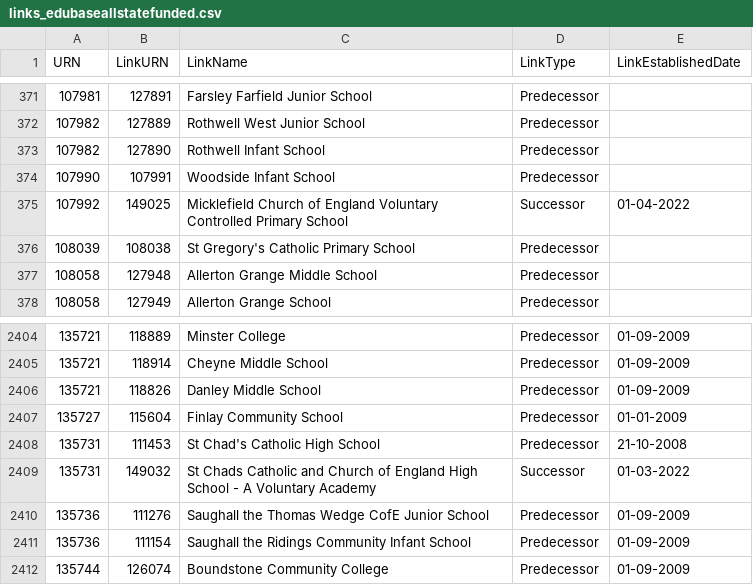
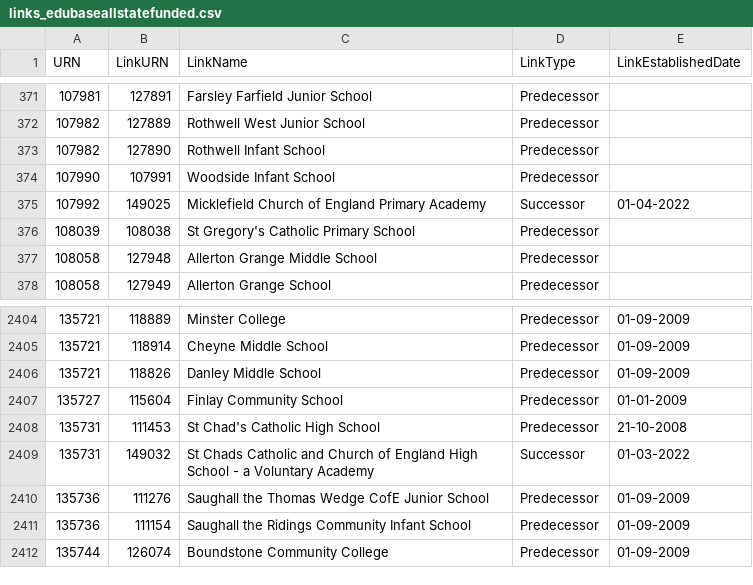
Before and after one commit to aircury/public-uk-education-data, a CSV file: edubase/state-funded/links_edubaseallstatefunded.csv, drawn as a sheet; only a part is shown, gaps mark what is left out.

Commit message:
[Cron] Updated Edubase

```diff
--- a/edubase/state-funded/links_edubaseallstatefunded.csv
+++ b/edubase/state-funded/links_edubaseallstatefunded.csv
@@ -374,3 +374,3 @@
 107990,107991,"Woodside Infant School","Predecessor",""
-107992,149025,"Micklefield Church of England Voluntary Controlled Primary School","Successor","01-04-2022"
+107992,149025,"Micklefield Church of England Primary Academy","Successor","01-04-2022"
 108039,108038,"St Gregory's Catholic Primary School","Predecessor",""
@@ -2408,3 +2408,3 @@
 135731,111453,"St Chad's Catholic High School","Predecessor","21-10-2008"
-135731,149032,"St Chads Catholic and Church of England High School -  A Voluntary Academy","Successor","01-03-2022"
+135731,149032,"St Chads Catholic and Church of England High School - a Voluntary Academy","Successor","01-03-2022"
 135736,111276,"Saughall the Thomas Wedge CofE Junior School","Predecessor","01-09-2009"
```
Also changed, not shown: 3 other files.
